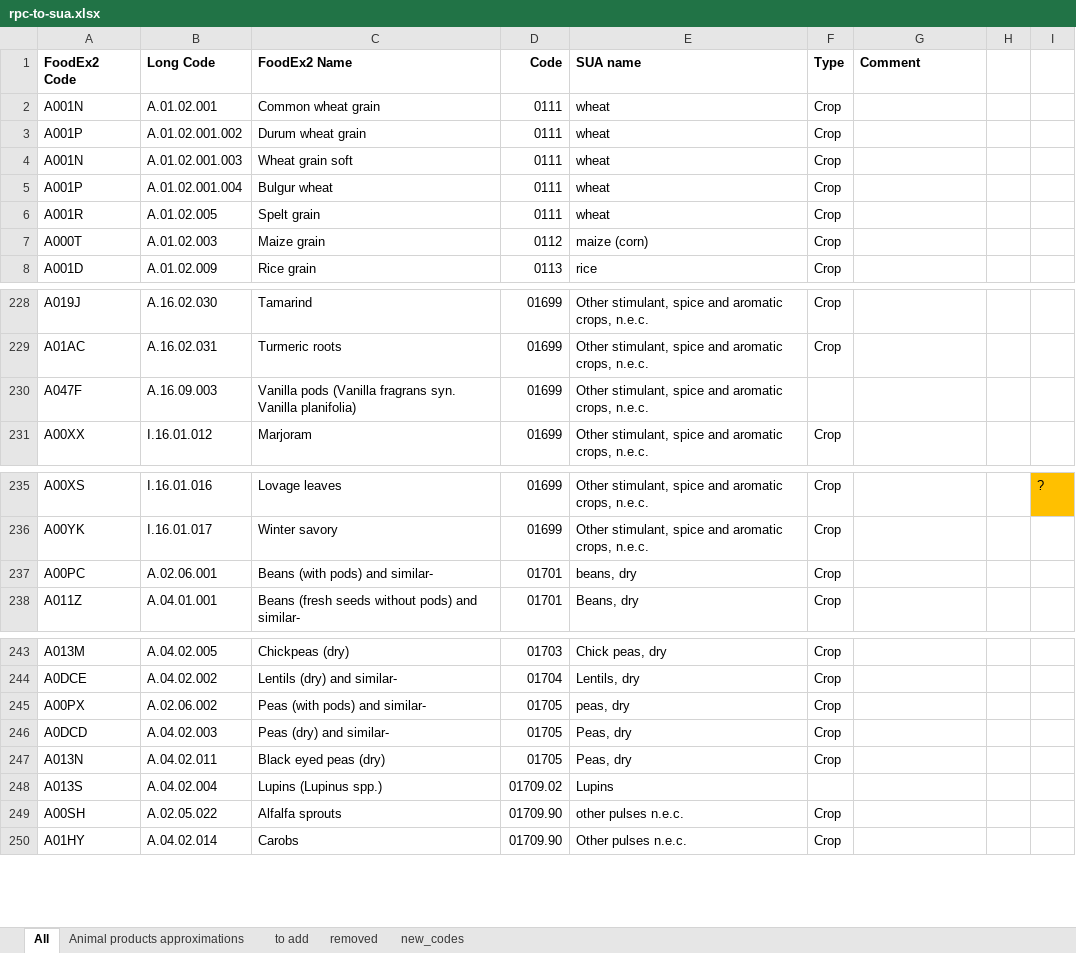
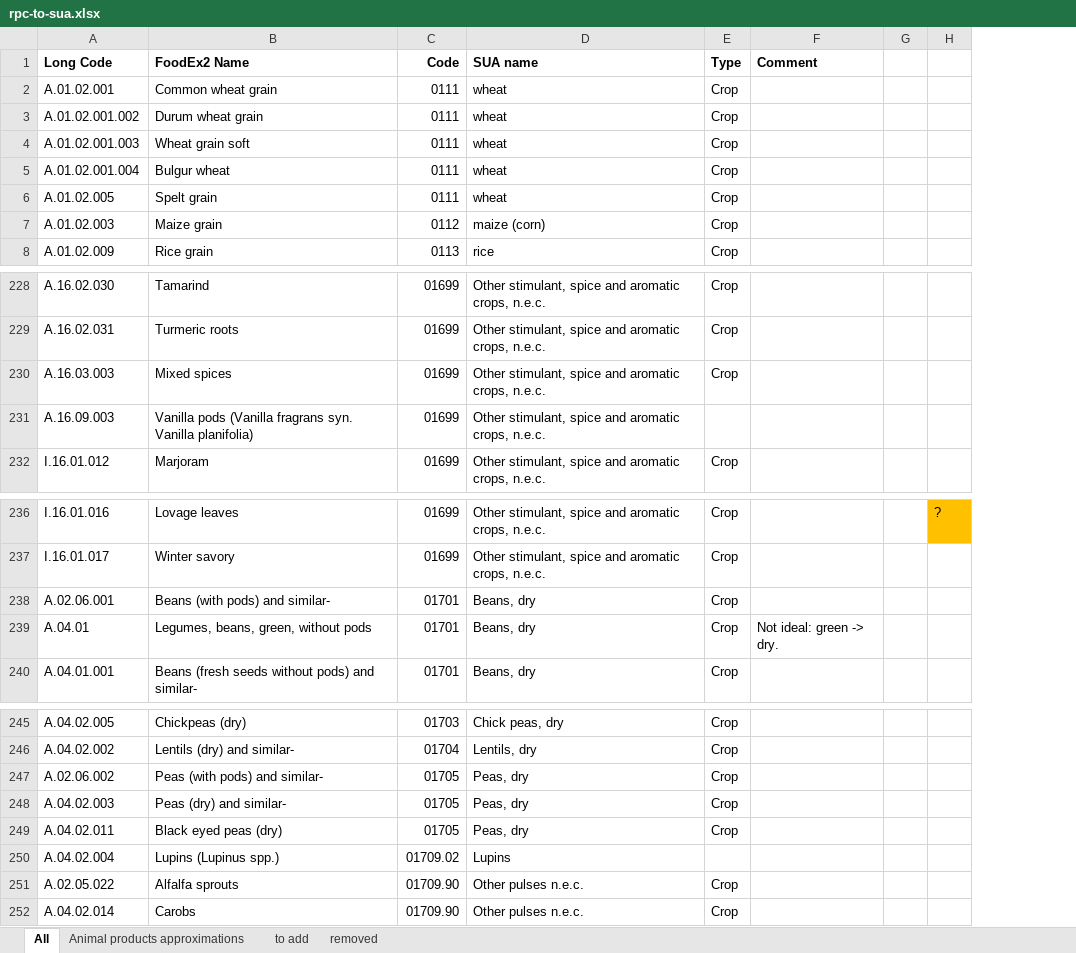
Before and after one commit to SLU-foodsystems/safad, an Excel workbook: data-preprocessing/codes/rpc-to-sua.xlsx, sheet All, drawn as a sheet; only a part is shown, gaps mark what is left out; values as stored, in another font and other column widths than the file's, no borders; conditional formats not drawn; removed rows and columns are numbered as before the commit, all else as after; the diff names each change by its address in the sheet, - before the commit and + after, or states it on an @@ line.

```diff
--- a/data-preprocessing/codes/rpc-to-sua.xlsx (sheet All)
+++ b/data-preprocessing/codes/rpc-to-sua.xlsx (sheet All)
-sheet tab: new_codes
-column A (FoodEx2 Code), rows 2-8: A001N | A001P | A001N | A001P | A001R | A000T | A001D; rows 228-231: A019J | A01AC | A047F | A00XX; rows 235-238: A00XS | A00YK | A00PC | A011Z; rows 243-250: A013M | A0DCE | A00PX | A0DCD | A013N | A013S | A00SH | A01HY
+row 230: A.16.03.003 | Mixed spices | 01699 | Other stimulant, spice and aromatic crops, n.e.c. | Crop
-D238 (SUA name): beans, dry
+D238 (SUA name): Beans, dry
+row 239: A.04.01 | Legumes, beans, green, without pods | 01701 | Beans, dry | Crop | Not ideal: green -> dry.
-D247 (SUA name): peas, dry
+D247 (SUA name): Peas, dry
-D251 (SUA name): other pulses n.e.c.
+D251 (SUA name): Other pulses n.e.c.
```
Also changed, not shown: 29 other files.
